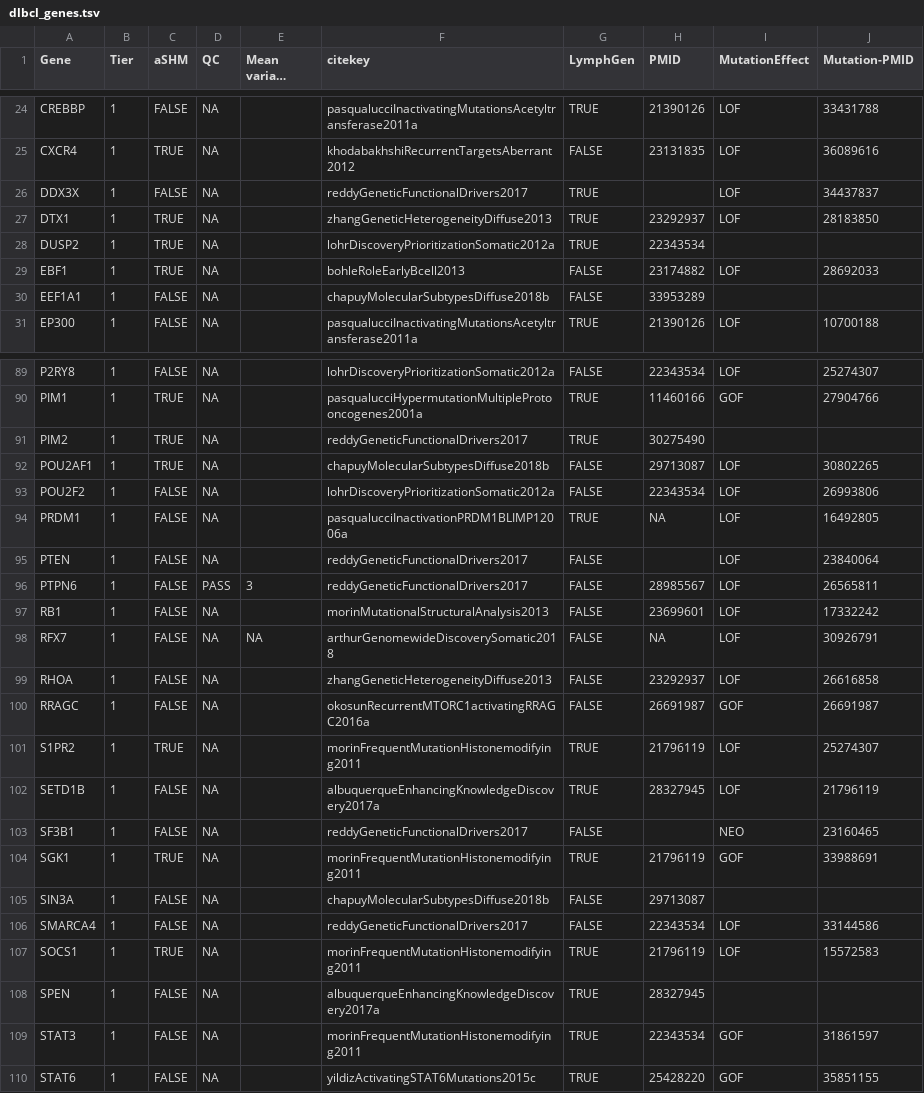
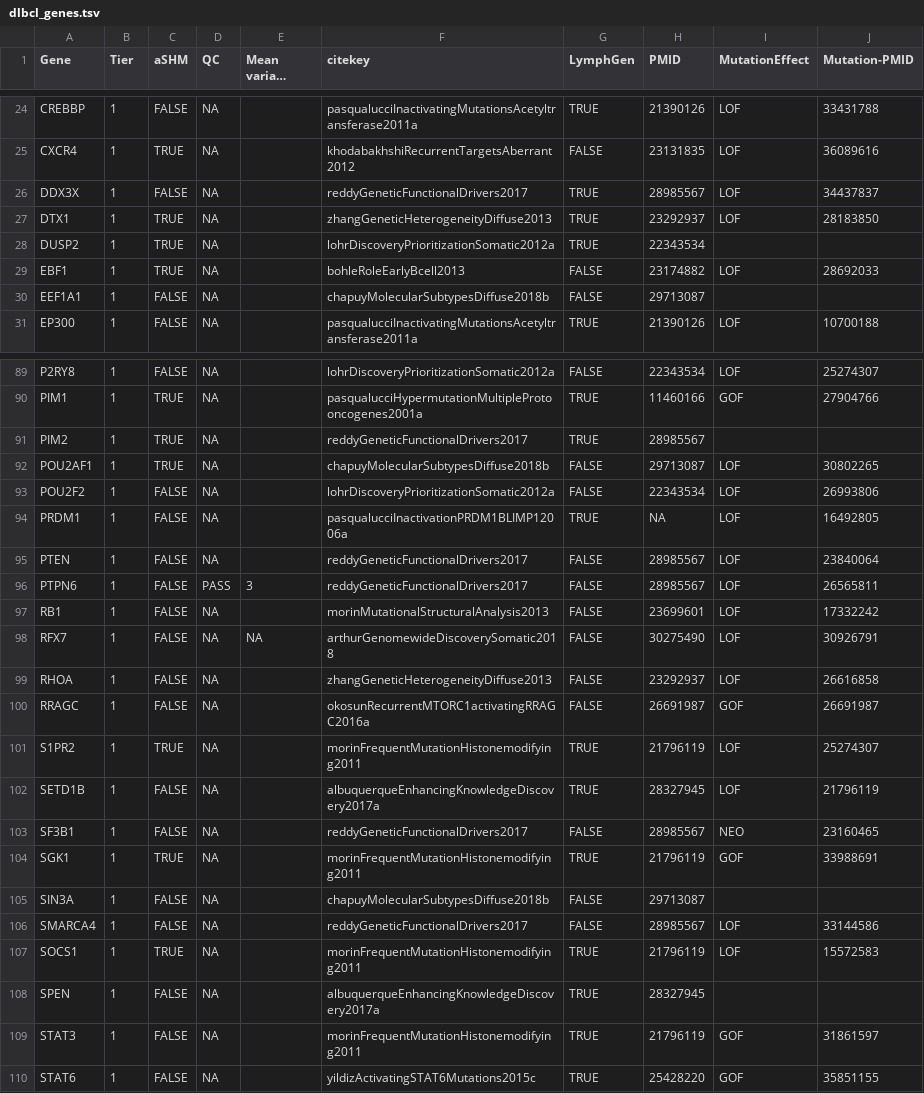
Before and after one commit to morinlab/LLMPP, a TSV file: resources/curated/dlbcl_genes.tsv, drawn as a sheet; only a part is shown, gaps mark what is left out; long unchanged cells end in …; the diff covers the shown part only.

Commit message:
fix pmid

```diff
--- a/resources/curated/dlbcl_genes.tsv
+++ b/resources/curated/dlbcl_genes.tsv
@@ -25,3 +25,3 @@ CREBBP	1	FALSE	NA		pasqualucciInactivatingMutationsAcetyltransferase2011a	TRUE	2
 CXCR4	1	TRUE	NA		khodabakhshiRecurrentTargetsAberrant2012	FALSE	23131835	LOF	36089616
-DDX3X	1	FALSE	NA		reddyGeneticFunctionalDrivers2017	TRUE		LOF	34437837
+DDX3X	1	FALSE	NA		reddyGeneticFunctionalDrivers2017	TRUE	28985567	LOF	34437837
 DTX1	1	TRUE	NA		zhangGeneticHeterogeneityDiffuse2013	TRUE	23292937	LOF	28183850
@@ -29,3 +29,3 @@ DUSP2	1	TRUE	NA		lohrDiscoveryPrioritizationSomatic2012a	TRUE	22343534
 EBF1	1	TRUE	NA		bohleRoleEarlyBcell2013	FALSE	23174882	LOF	28692033
-EEF1A1	1	FALSE	NA		chapuyMolecularSubtypesDiffuse2018b	FALSE	33953289		
+EEF1A1	1	FALSE	NA		chapuyMolecularSubtypesDiffuse2018b	FALSE	29713087		
 EP300	1	FALSE	NA		pasqualucciInactivatingMutationsAcetyltransferase2011a	TRUE	21390126	LOF	10700188
@@ -90,3 +90,3 @@ P2RY8	1	FALSE	NA		lohrDiscoveryPrioritizationSomatic2012a	FALSE	22343534	LOF	252
 PIM1	1	TRUE	NA		pasqualucciHypermutationMultipleProtooncogenes2001a	TRUE	11460166	GOF	27904766
-PIM2	1	TRUE	NA		reddyGeneticFunctionalDrivers2017	TRUE	30275490		
+PIM2	1	TRUE	NA		reddyGeneticFunctionalDrivers2017	TRUE	28985567		
 POU2AF1	1	TRUE	NA		chapuyMolecularSubtypesDiffuse2018b	FALSE	29713087	LOF	30802265
@@ -94,6 +94,6 @@ POU2F2	1	FALSE	NA		lohrDiscoveryPrioritizationSomatic2012a	FALSE	22343534	LOF	26
 PRDM1	1	FALSE	NA		pasqualucciInactivationPRDM1BLIMP12006a	TRUE	NA	LOF	16492805
-PTEN	1	FALSE	NA		reddyGeneticFunctionalDrivers2017	FALSE		LOF	23840064
+PTEN	1	FALSE	NA		reddyGeneticFunctionalDrivers2017	FALSE	28985567	LOF	23840064
 PTPN6	1	FALSE	PASS	3	reddyGeneticFunctionalDrivers2017	FALSE	28985567	LOF	26565811
 RB1	1	FALSE	NA		morinMutationalStructuralAnalysis2013	FALSE	23699601	LOF	17332242
-RFX7	1	FALSE	NA	NA	arthurGenomewideDiscoverySomatic2018	FALSE	NA	LOF	30926791
+RFX7	1	FALSE	NA	NA	arthurGenomewideDiscoverySomatic2018	FALSE	30275490	LOF	30926791
 RHOA	1	FALSE	NA		zhangGeneticHeterogeneityDiffuse2013	FALSE	23292937	LOF	26616858
@@ -102,9 +102,9 @@ S1PR2	1	TRUE	NA		morinFrequentMutationHistonemodifying2011	TRUE	21796119	LOF	252
 SETD1B	1	FALSE	NA		albuquerqueEnhancingKnowledgeDiscovery2017a	TRUE	28327945	LOF	21796119
-SF3B1	1	FALSE	NA		reddyGeneticFunctionalDrivers2017	FALSE		NEO	23160465
+SF3B1	1	FALSE	NA		reddyGeneticFunctionalDrivers2017	FALSE	28985567	NEO	23160465
 SGK1	1	TRUE	NA		morinFrequentMutationHistonemodifying2011	TRUE	21796119	GOF	33988691
 SIN3A	1	FALSE	NA		chapuyMolecularSubtypesDiffuse2018b	FALSE	29713087		
-SMARCA4	1	FALSE	NA		reddyGeneticFunctionalDrivers2017	FALSE	22343534	LOF	33144586
+SMARCA4	1	FALSE	NA		reddyGeneticFunctionalDrivers2017	FALSE	28985567	LOF	33144586
 SOCS1	1	TRUE	NA		morinFrequentMutationHistonemodifying2011	TRUE	21796119	LOF	15572583
 SPEN	1	FALSE	NA		albuquerqueEnhancingKnowledgeDiscovery2017a	TRUE	28327945		
-STAT3	1	FALSE	NA		morinFrequentMutationHistonemodifying2011	TRUE	22343534	GOF	31861597
+STAT3	1	FALSE	NA		morinFrequentMutationHistonemodifying2011	TRUE	21796119	GOF	31861597
 STAT6	1	FALSE	NA		yildizActivatingSTAT6Mutations2015c	TRUE	25428220	GOF	35851155
```
Also changed, not shown: 1 removed row and 38 edited cells elsewhere in this file.
